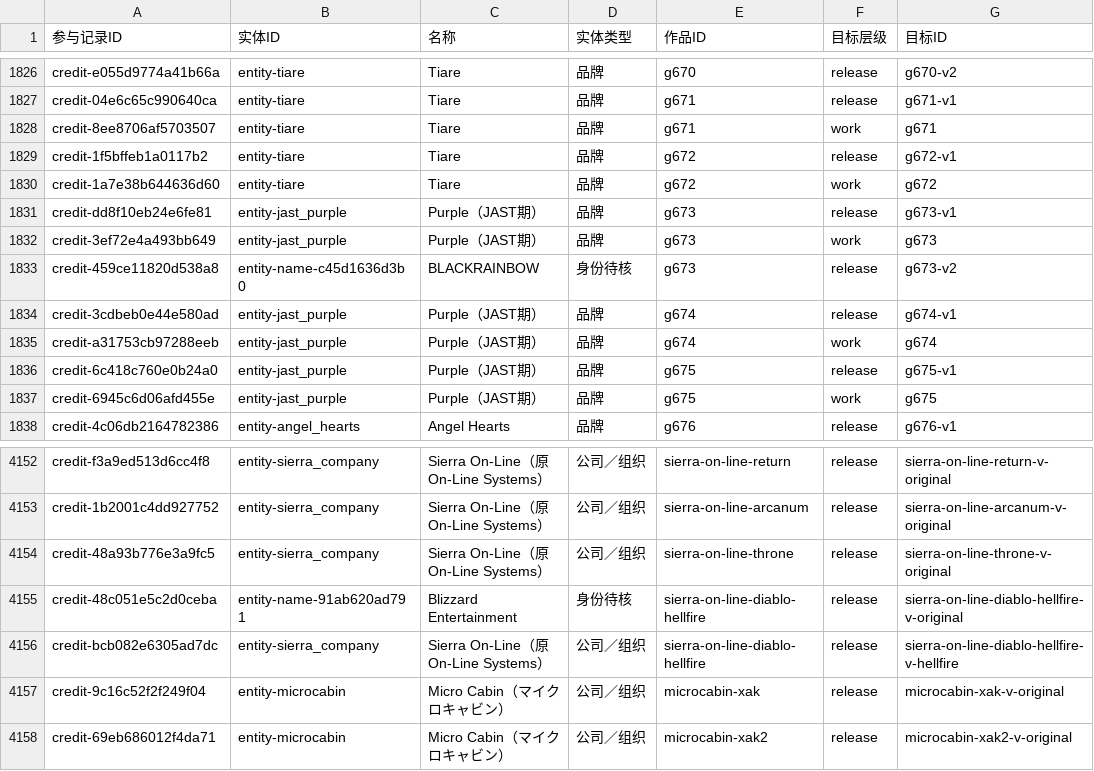
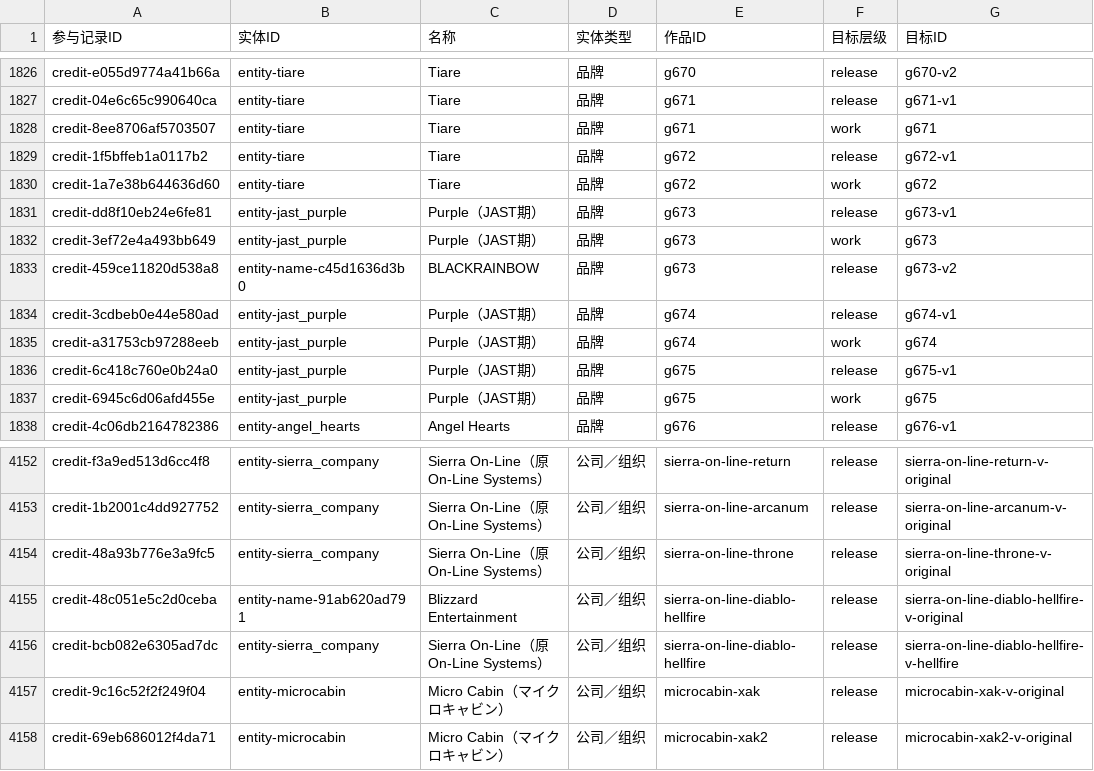
Before and after one commit to wt1234-donkey/visual-novel, a CSV file: data/entity-credits.csv, drawn as a sheet; only a part is shown, gaps mark what is left out; the diff names each change by its address in the sheet, - before the commit and + after, or states it on an @@ line.

```diff
--- a/data/entity-credits.csv
+++ b/data/entity-credits.csv
-D1833 (实体类型): 身份待核
+D1833 (实体类型): 品牌
-D4155 (实体类型): 身份待核
+D4155 (实体类型): 公司／组织
```
Also changed, not shown: 18 other files.
